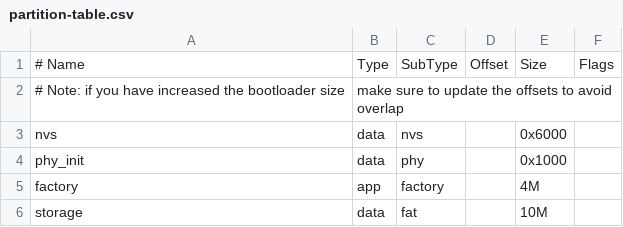
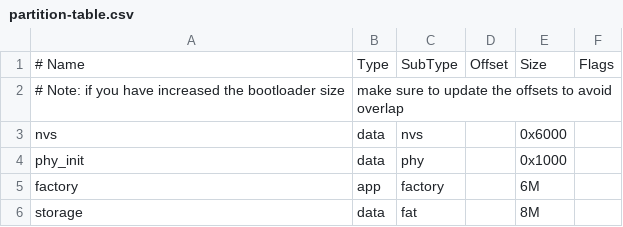
Before and after one commit to WWWWYYYYAAAA/AP210, a CSV file: partition-table.csv, drawn as a sheet.

```diff
--- a/partition-table.csv
+++ b/partition-table.csv
@@ -4,3 +4,3 @@ nvs,      data, nvs,     ,   0x6000,
 phy_init, data, phy,     ,   0x1000,
-factory,  app,  factory, ,  4M,
-storage,   data,  fat,  , 10M,
+factory,  app,  factory, ,  6M,
+storage,   data,  fat,  , 8M,
```
Also changed, not shown: 4 other files.
